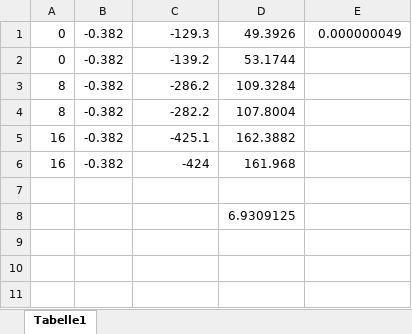
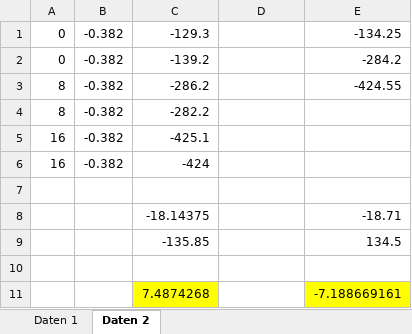
Before and after one commit to daroletibuza/AnalytikV2.2, an Excel workbook: Manuelle Kalibrierung.xlsx, sheet Daten 2, drawn as a sheet; values as stored, in another font and other column widths than the file's, no borders; charts and pictures not drawn; addresses are those after the commit; the diff names each change by its address in the sheet, - before the commit and + after, or states it on an @@ line.

```diff
--- a/Manuelle Kalibrierung.xlsx (sheet Daten 2)
+++ b/Manuelle Kalibrierung.xlsx (sheet Daten 2)
-sheet tab: Tabelle1
+sheet tab: Daten 2
+sheet tab: Daten 1
-D1: 49.3926
+D1: (empty)
-E1: 0.000000049
+E1: -134.25
-D2: 53.1744
+D2: (empty)
-E2: (empty)
+E2: -284.2
-D3: 109.3284
+D3: (empty)
-E3: (empty)
+E3: -424.55
-D4: 107.8004
+D4: (empty)
-D5: 162.3882
+D5: (empty)
-D6: 161.968
+D6: (empty)
+row 8:  |  | -18.14375 |  | -18.71
+row 9:  |  | -135.85 |  | 134.5
-D10: 6.9309125
+D10: (empty)
+row 11:  |  | 7.4874268 |  | -7.188669161
```
Also changed, not shown: charts or pictures, 10 other files.
